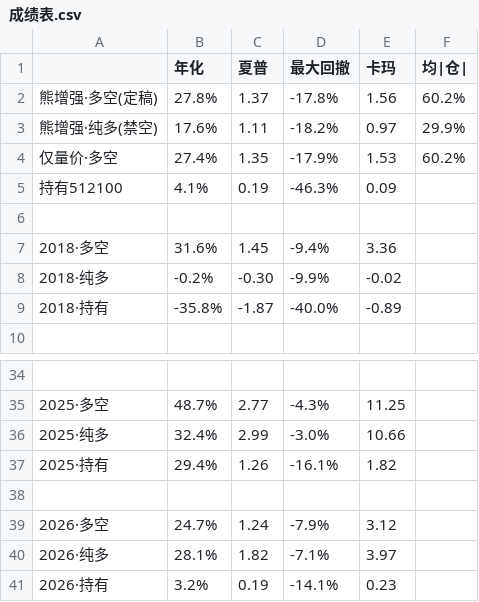
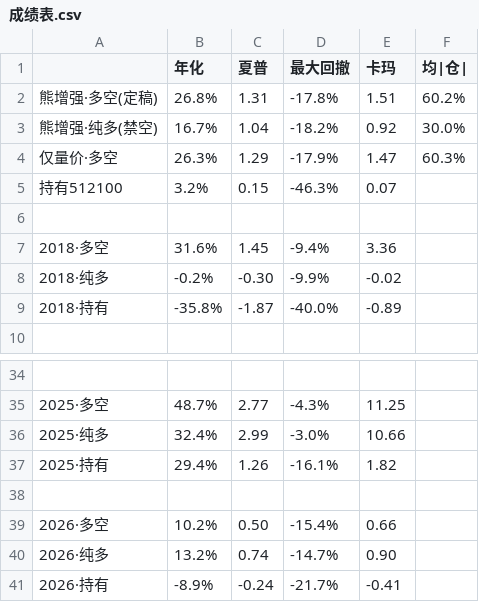
Before and after one commit to Gyturas/genetic-ts-timing-csi1000, a CSV file: results/final/成绩表.csv, drawn as a sheet; only a part is shown, gaps mark what is left out.

```diff
--- a/results/final/成绩表.csv
+++ b/results/final/成绩表.csv
@@ -1,6 +1,6 @@
 ,年化,夏普,最大回撤,卡玛,均|仓|
-熊增强·多空(定稿),27.8%,1.37,-17.8%,1.56,60.2%
-熊增强·纯多(禁空),17.6%,1.11,-18.2%,0.97,29.9%
-仅量价·多空,27.4%,1.35,-17.9%,1.53,60.2%
-持有512100,4.1%,0.19,-46.3%,0.09,
+熊增强·多空(定稿),26.8%,1.31,-17.8%,1.51,60.2%
+熊增强·纯多(禁空),16.7%,1.04,-18.2%,0.92,30.0%
+仅量价·多空,26.3%,1.29,-17.9%,1.47,60.3%
+持有512100,3.2%,0.15,-46.3%,0.07,
 ,,,,,
@@ -38,4 +38,4 @@
 ,,,,,
-2026·多空,24.7%,1.24,-7.9%,3.12,
-2026·纯多,28.1%,1.82,-7.1%,3.97,
-2026·持有,3.2%,0.19,-14.1%,0.23,
+2026·多空,10.2%,0.50,-15.4%,0.66,
+2026·纯多,13.2%,0.74,-14.7%,0.90,
+2026·持有,-8.9%,-0.24,-21.7%,-0.41,
```
Also changed, not shown: results/final/逐日.csv, 10 other files.
